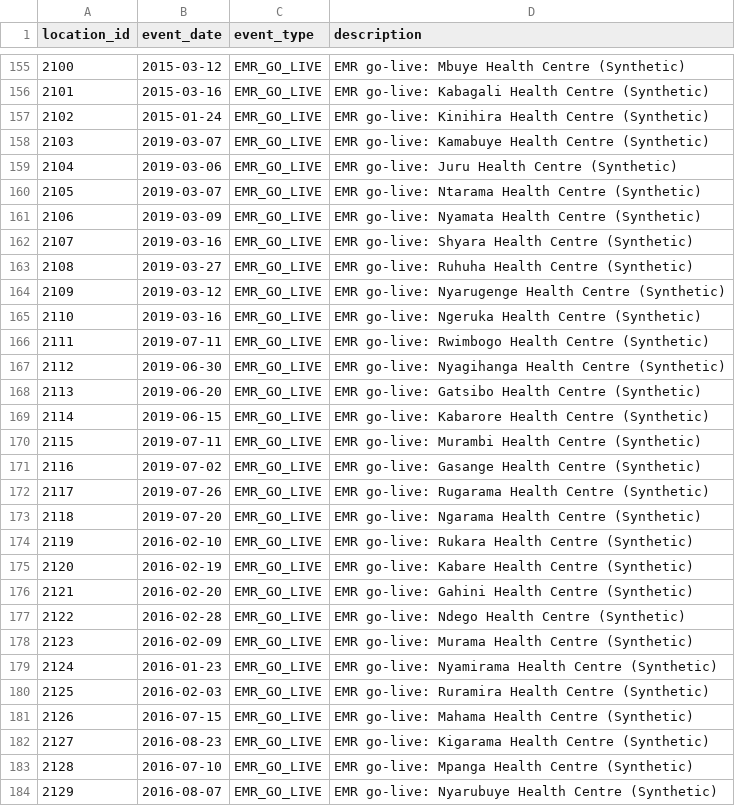
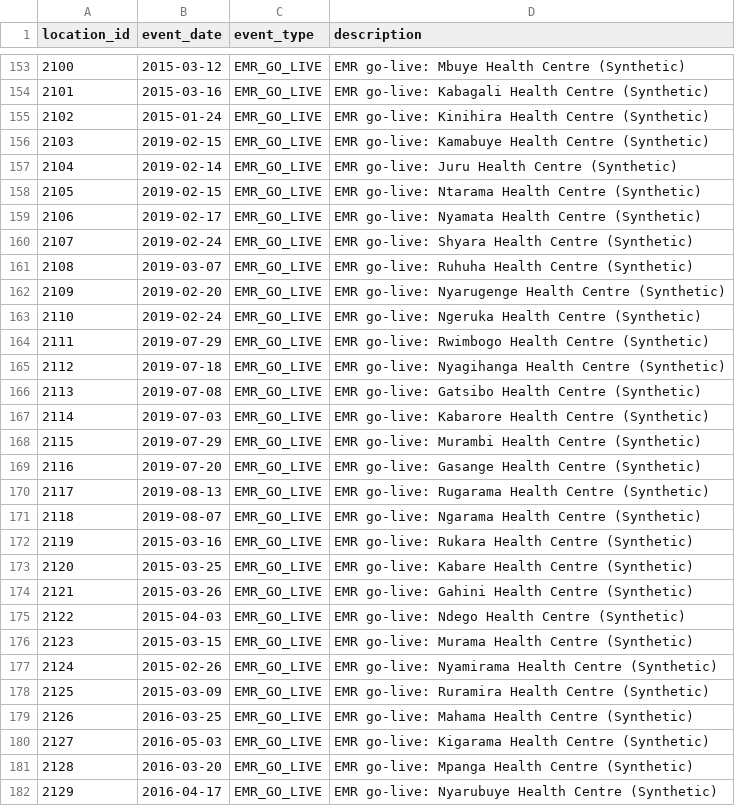
Before and after one commit to Aurumdev952/claude-hackathon, a CSV file: data/reference/facility_events.csv, drawn as a sheet; only a part is shown, gaps mark what is left out; the diff covers the shown part only.

```diff
--- a/data/reference/facility_events.csv
+++ b/data/reference/facility_events.csv
@@ -157,28 +155,28 @@ location_id,event_date,event_type,description
 2102,2015-01-24,EMR_GO_LIVE,EMR go-live: Kinihira Health Centre (Synthetic)
-2103,2019-03-07,EMR_GO_LIVE,EMR go-live: Kamabuye Health Centre (Synthetic)
-2104,2019-03-06,EMR_GO_LIVE,EMR go-live: Juru Health Centre (Synthetic)
-2105,2019-03-07,EMR_GO_LIVE,EMR go-live: Ntarama Health Centre (Synthetic)
-2106,2019-03-09,EMR_GO_LIVE,EMR go-live: Nyamata Health Centre (Synthetic)
-2107,2019-03-16,EMR_GO_LIVE,EMR go-live: Shyara Health Centre (Synthetic)
-2108,2019-03-27,EMR_GO_LIVE,EMR go-live: Ruhuha Health Centre (Synthetic)
-2109,2019-03-12,EMR_GO_LIVE,EMR go-live: Nyarugenge Health Centre (Synthetic)
-2110,2019-03-16,EMR_GO_LIVE,EMR go-live: Ngeruka Health Centre (Synthetic)
-2111,2019-07-11,EMR_GO_LIVE,EMR go-live: Rwimbogo Health Centre (Synthetic)
-2112,2019-06-30,EMR_GO_LIVE,EMR go-live: Nyagihanga Health Centre (Synthetic)
-2113,2019-06-20,EMR_GO_LIVE,EMR go-live: Gatsibo Health Centre (Synthetic)
-2114,2019-06-15,EMR_GO_LIVE,EMR go-live: Kabarore Health Centre (Synthetic)
-2115,2019-07-11,EMR_GO_LIVE,EMR go-live: Murambi Health Centre (Synthetic)
-2116,2019-07-02,EMR_GO_LIVE,EMR go-live: Gasange Health Centre (Synthetic)
-2117,2019-07-26,EMR_GO_LIVE,EMR go-live: Rugarama Health Centre (Synthetic)
-2118,2019-07-20,EMR_GO_LIVE,EMR go-live: Ngarama Health Centre (Synthetic)
-2119,2016-02-10,EMR_GO_LIVE,EMR go-live: Rukara Health Centre (Synthetic)
-2120,2016-02-19,EMR_GO_LIVE,EMR go-live: Kabare Health Centre (Synthetic)
-2121,2016-02-20,EMR_GO_LIVE,EMR go-live: Gahini Health Centre (Synthetic)
-2122,2016-02-28,EMR_GO_LIVE,EMR go-live: Ndego Health Centre (Synthetic)
-2123,2016-02-09,EMR_GO_LIVE,EMR go-live: Murama Health Centre (Synthetic)
-2124,2016-01-23,EMR_GO_LIVE,EMR go-live: Nyamirama Health Centre (Synthetic)
-2125,2016-02-03,EMR_GO_LIVE,EMR go-live: Ruramira Health Centre (Synthetic)
-2126,2016-07-15,EMR_GO_LIVE,EMR go-live: Mahama Health Centre (Synthetic)
-2127,2016-08-23,EMR_GO_LIVE,EMR go-live: Kigarama Health Centre (Synthetic)
-2128,2016-07-10,EMR_GO_LIVE,EMR go-live: Mpanga Health Centre (Synthetic)
-2129,2016-08-07,EMR_GO_LIVE,EMR go-live: Nyarubuye Health Centre (Synthetic)
+2103,2019-02-15,EMR_GO_LIVE,EMR go-live: Kamabuye Health Centre (Synthetic)
+2104,2019-02-14,EMR_GO_LIVE,EMR go-live: Juru Health Centre (Synthetic)
+2105,2019-02-15,EMR_GO_LIVE,EMR go-live: Ntarama Health Centre (Synthetic)
+2106,2019-02-17,EMR_GO_LIVE,EMR go-live: Nyamata Health Centre (Synthetic)
+2107,2019-02-24,EMR_GO_LIVE,EMR go-live: Shyara Health Centre (Synthetic)
+2108,2019-03-07,EMR_GO_LIVE,EMR go-live: Ruhuha Health Centre (Synthetic)
+2109,2019-02-20,EMR_GO_LIVE,EMR go-live: Nyarugenge Health Centre (Synthetic)
+2110,2019-02-24,EMR_GO_LIVE,EMR go-live: Ngeruka Health Centre (Synthetic)
+2111,2019-07-29,EMR_GO_LIVE,EMR go-live: Rwimbogo Health Centre (Synthetic)
+2112,2019-07-18,EMR_GO_LIVE,EMR go-live: Nyagihanga Health Centre (Synthetic)
+2113,2019-07-08,EMR_GO_LIVE,EMR go-live: Gatsibo Health Centre (Synthetic)
+2114,2019-07-03,EMR_GO_LIVE,EMR go-live: Kabarore Health Centre (Synthetic)
+2115,2019-07-29,EMR_GO_LIVE,EMR go-live: Murambi Health Centre (Synthetic)
+2116,2019-07-20,EMR_GO_LIVE,EMR go-live: Gasange Health Centre (Synthetic)
+2117,2019-08-13,EMR_GO_LIVE,EMR go-live: Rugarama Health Centre (Synthetic)
+2118,2019-08-07,EMR_GO_LIVE,EMR go-live: Ngarama Health Centre (Synthetic)
+2119,2015-03-16,EMR_GO_LIVE,EMR go-live: Rukara Health Centre (Synthetic)
+2120,2015-03-25,EMR_GO_LIVE,EMR go-live: Kabare Health Centre (Synthetic)
+2121,2015-03-26,EMR_GO_LIVE,EMR go-live: Gahini Health Centre (Synthetic)
+2122,2015-04-03,EMR_GO_LIVE,EMR go-live: Ndego Health Centre (Synthetic)
+2123,2015-03-15,EMR_GO_LIVE,EMR go-live: Murama Health Centre (Synthetic)
+2124,2015-02-26,EMR_GO_LIVE,EMR go-live: Nyamirama Health Centre (Synthetic)
+2125,2015-03-09,EMR_GO_LIVE,EMR go-live: Ruramira Health Centre (Synthetic)
+2126,2016-03-25,EMR_GO_LIVE,EMR go-live: Mahama Health Centre (Synthetic)
+2127,2016-05-03,EMR_GO_LIVE,EMR go-live: Kigarama Health Centre (Synthetic)
+2128,2016-03-20,EMR_GO_LIVE,EMR go-live: Mpanga Health Centre (Synthetic)
+2129,2016-04-17,EMR_GO_LIVE,EMR go-live: Nyarubuye Health Centre (Synthetic)
```
Also changed, not shown: 1 added row, 3 removed rows and 152 edited cells elsewhere in this file, data/reference/facilities.csv, 5 other files.
